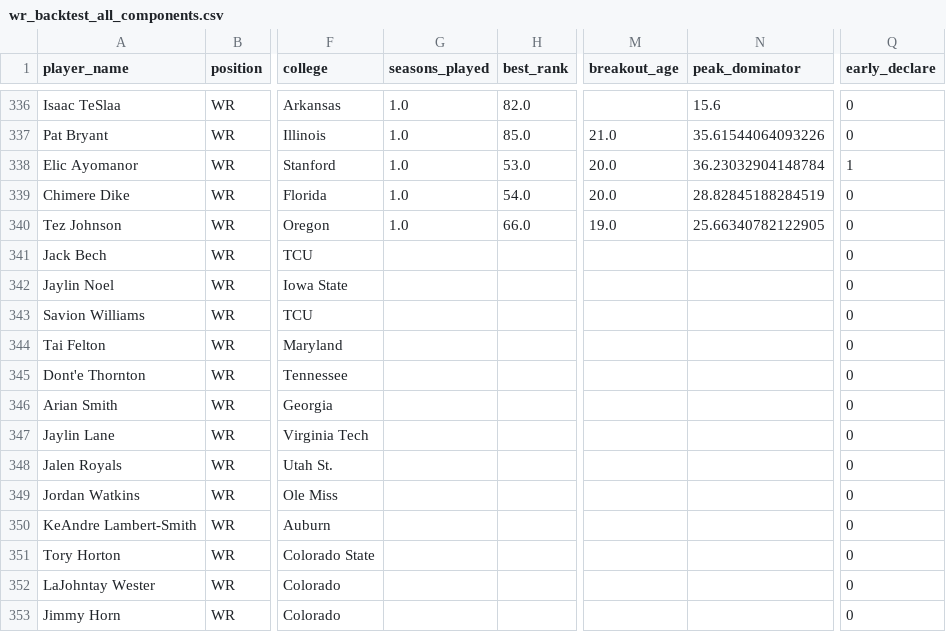
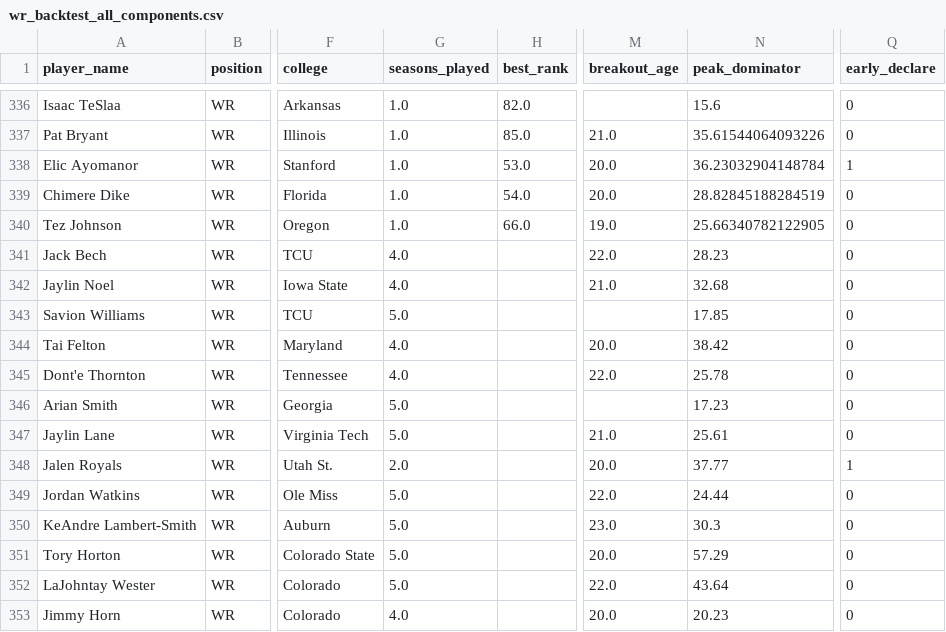
Before and after one commit to LavacheBeadsman/SlapModelV3, a CSV file: data/wr_backtest_all_components.csv, drawn as a sheet; only a part is shown, gaps mark what is left out; the diff covers the shown part only; the diff names each change by its address in the sheet, - before the commit and + after, or states it on an @@ line.

```diff
--- a/data/wr_backtest_all_components.csv
+++ b/data/wr_backtest_all_components.csv
-G341:G342 (seasons_played): (empty)
+G341:G342 (seasons_played): 4.0
-M341 (breakout_age): (empty)
+M341 (breakout_age): 22.0
-N341 (peak_dominator): (empty)
+N341 (peak_dominator): 28.23
-M342 (breakout_age): (empty)
+M342 (breakout_age): 21.0
-N342 (peak_dominator): (empty)
+N342 (peak_dominator): 32.68
-G343 (seasons_played): (empty)
+G343 (seasons_played): 5.0
-N343 (peak_dominator): (empty)
+N343 (peak_dominator): 17.85
-G344:G345 (seasons_played): (empty)
+G344:G345 (seasons_played): 4.0
-M344 (breakout_age): (empty)
+M344 (breakout_age): 20.0
-N344 (peak_dominator): (empty)
+N344 (peak_dominator): 38.42
-M345 (breakout_age): (empty)
+M345 (breakout_age): 22.0
-N345 (peak_dominator): (empty)
+N345 (peak_dominator): 25.78
-G346:G347 (seasons_played): (empty)
+G346:G347 (seasons_played): 5.0
-N346 (peak_dominator): (empty)
+N346 (peak_dominator): 17.23
-M347 (breakout_age): (empty)
+M347 (breakout_age): 21.0
-N347 (peak_dominator): (empty)
+N347 (peak_dominator): 25.61
-G348 (seasons_played): (empty)
+G348 (seasons_played): 2.0
-M348 (breakout_age): (empty)
+M348 (breakout_age): 20.0
-N348 (peak_dominator): (empty)
+N348 (peak_dominator): 37.77
-Q348 (early_declare): 0
+Q348 (early_declare): 1
-G349:G352 (seasons_played): (empty)
+G349:G352 (seasons_played): 5.0
-M349 (breakout_age): (empty)
+M349 (breakout_age): 22.0
-N349 (peak_dominator): (empty)
+N349 (peak_dominator): 24.44
-M350 (breakout_age): (empty)
+M350 (breakout_age): 23.0
-N350 (peak_dominator): (empty)
+N350 (peak_dominator): 30.3
-M351 (breakout_age): (empty)
+M351 (breakout_age): 20.0
-N351 (peak_dominator): (empty)
+N351 (peak_dominator): 57.29
-M352 (breakout_age): (empty)
+M352 (breakout_age): 22.0
-N352 (peak_dominator): (empty)
+N352 (peak_dominator): 43.64
-G353 (seasons_played): (empty)
+G353 (seasons_played): 4.0
-M353 (breakout_age): (empty)
+M353 (breakout_age): 20.0
-N353 (peak_dominator): (empty)
+N353 (peak_dominator): 20.23
```
Also changed, not shown: 15 edited cells elsewhere in this file, output/sim_scores_2026.csv, output/slap_v5_2026_all.csv, 6 other files.
